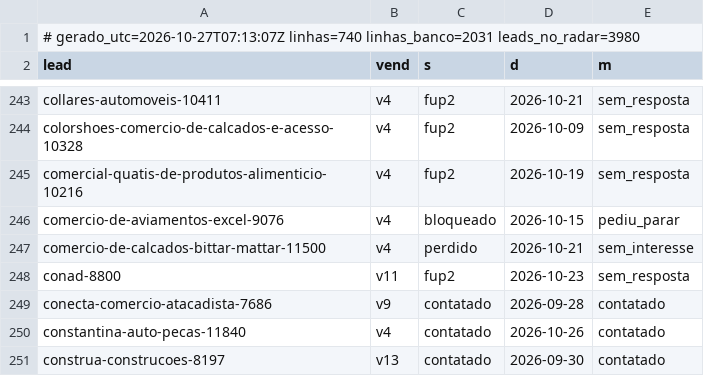
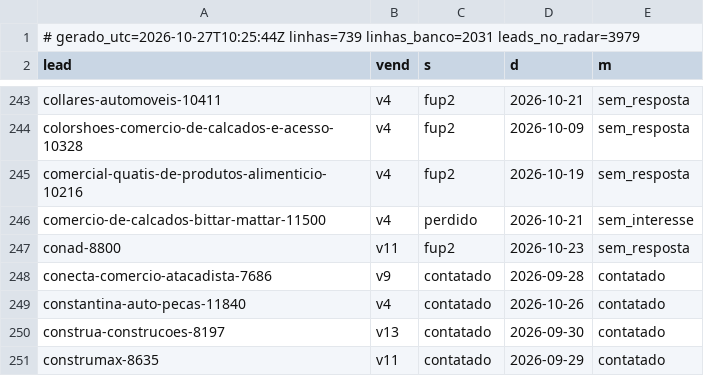
Before and after one commit to danilobarrocas83-png/radar, a TSV file: pool/atividade.tsv, drawn as a sheet; only a part is shown, gaps mark what is left out; the shorter side is filled out with more unchanged rows.

Commit message:
Estado do banco para a rotina

```diff
--- a/pool/atividade.tsv
+++ b/pool/atividade.tsv
@@ -1,2 +1,2 @@
-# gerado_utc=2026-10-27T07:13:07Z linhas=740 linhas_banco=2031 leads_no_radar=3980
+# gerado_utc=2026-10-27T10:25:44Z linhas=739 linhas_banco=2031 leads_no_radar=3979
 lead	vend	s	d	m
@@ -245,3 +245,2 @@ colorshoes-comercio-de-calcados-e-acesso-10328	v4	fup2	2026-10-09	sem_resposta
 comercial-quatis-de-produtos-alimenticio-10216	v4	fup2	2026-10-19	sem_resposta
-comercio-de-aviamentos-excel-9076	v4	bloqueado	2026-10-15	pediu_parar
 comercio-de-calcados-bittar-mattar-11500	v4	perdido	2026-10-21	sem_interesse
```
